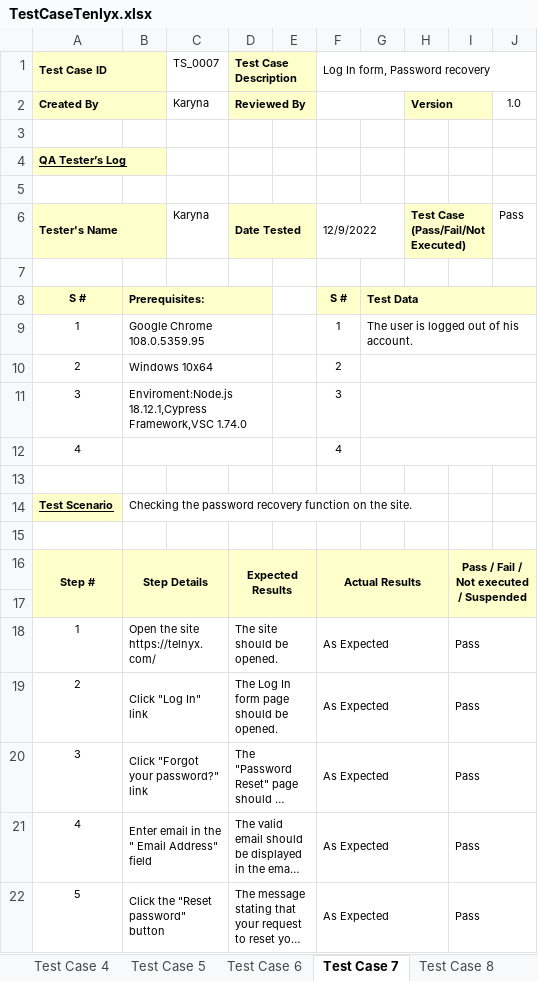
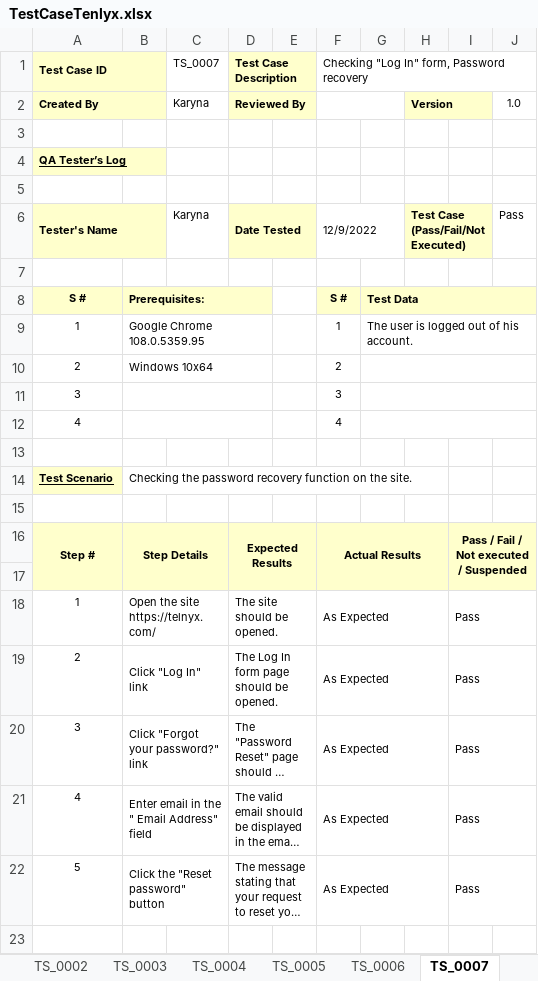
Before and after one commit to Karyna0505/Telnyx-Testing, an Excel workbook: src/TestCaseTenlyx.xlsx, sheet TS_0007, drawn as a sheet; long unchanged cells end in …; values as stored, in another font and other column widths than the file's, no borders; the diff names each change by its address in the sheet, - before the commit and + after, or states it on an @@ line.

```diff
--- a/src/TestCaseTenlyx.xlsx (sheet TS_0007)
+++ b/src/TestCaseTenlyx.xlsx (sheet TS_0007)
-sheet tab: Test Case 4
+sheet tab: TS_0004
-sheet tab: Test Case 5
+sheet tab: TS_0005
-sheet tab: Test Case 6
+sheet tab: TS_0006
-sheet tab: Test Case 7
+sheet tab: TS_0007
-F1: Log In form, Password recovery
+F1: Checking "Log In" form, Password recovery
-B11: Enviroment:Node.js 18.12.1,Cypress Framework,VSC 1.74.0
+B11: (empty)
```
Also changed, not shown: sheet TS_0003, sheet TS_0002, sheet TS_0009, sheet TS_0008, sheet TS_0010, sheet TS_0001, 3 more sheets, other sheet tabs, 15 other files.
